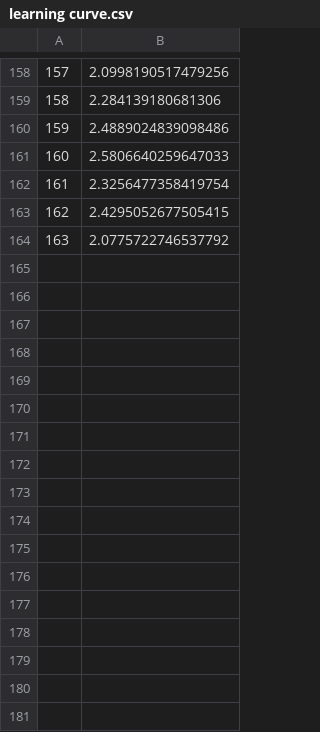
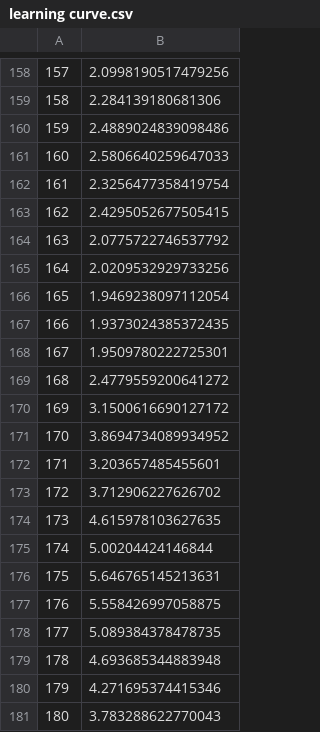
Before and after one commit to mvulf/drop_control, a CSV file: data/2024-03-26_221635_seed_9/learning curve.csv, drawn as a sheet; only a part is shown, gaps mark what is left out.

```diff
--- a/data/2024-03-26_221635_seed_9/learning curve.csv
+++ b/data/2024-03-26_221635_seed_9/learning curve.csv
@@ -164 +164,18 @@
 163,2.0775722746537792
+164,2.0209532929733256
+165,1.9469238097112054
+166,1.9373024385372435
+167,1.9509780222725301
+168,2.4779559200641272
+169,3.1500616690127172
+170,3.8694734089934952
+171,3.203657485455601
+172,3.712906227626702
+173,4.615978103627635
+174,5.00204424146844
+175,5.646765145213631
+176,5.558426997058875
+177,5.089384378478735
+178,4.693685344883948
+179,4.271695374415346
+180,3.783288622770043
```
Also changed, not shown: data/2024-03-26_221635_seed_10/learning curve.csv, data/2024-03-26_221635_seed_12/learning curve.csv, 37 other files.
